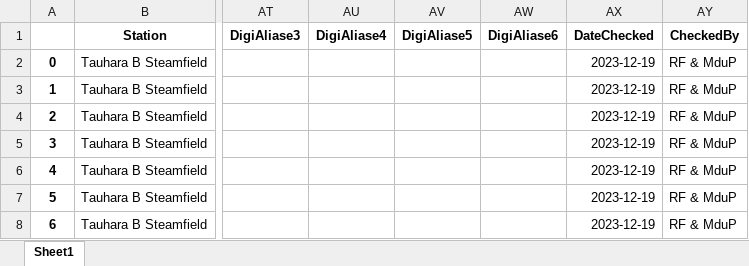
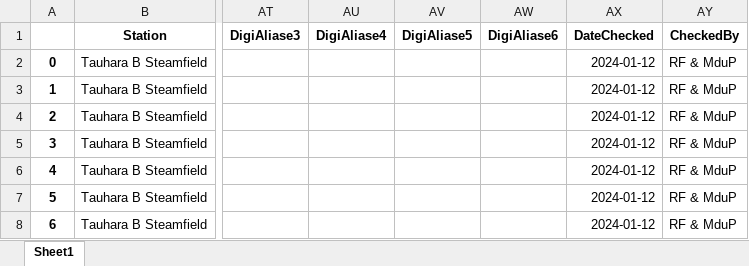
Before and after one commit to optimho/generateDatabaseMasterSteamfield, an Excel workbook: Data/generated_database_v2.0.xlsx, sheet Sheet1, drawn as a sheet; only a part is shown, gaps mark what is left out; values as stored, in another font and other column widths than the file's, no borders; the diff names each change by its address in the sheet, - before the commit and + after, or states it on an @@ line.

```diff
--- a/Data/generated_database_v2.0.xlsx (sheet Sheet1)
+++ b/Data/generated_database_v2.0.xlsx (sheet Sheet1)
-AX2:AX8 (DateChecked): 2023-12-19
+AX2:AX8 (DateChecked): 2024-01-12
```
Also changed, not shown: 6 other files.
